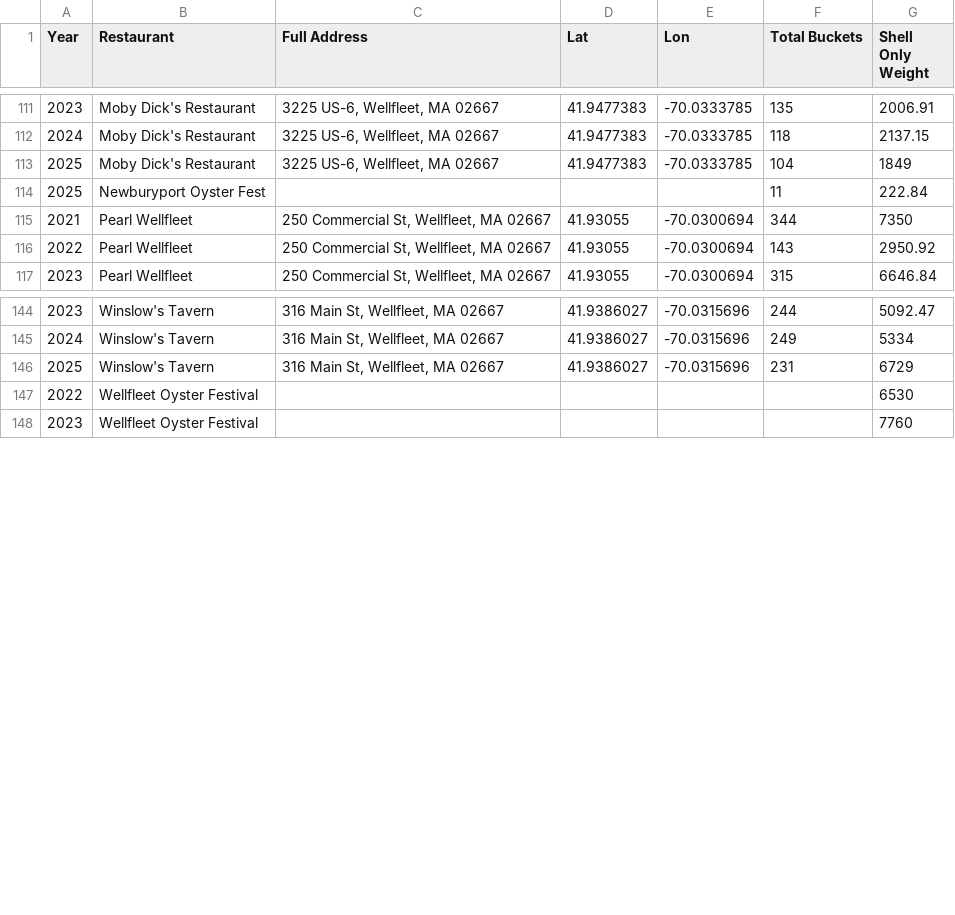
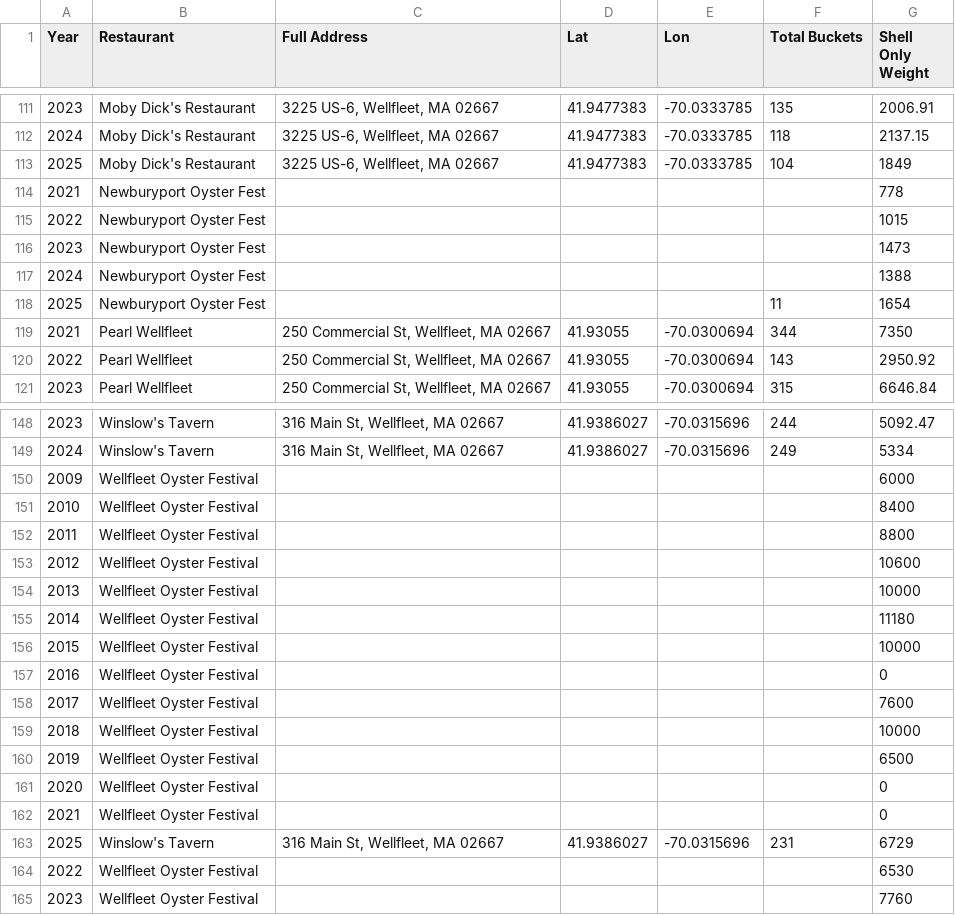
Before and after one commit to aidanborkan/Massachusetts_Oyster_Project, a CSV file: MOP_mega_with_locations_fixed.csv, drawn as a sheet; only a part is shown, gaps mark what is left out.

```diff
--- a/MOP_mega_with_locations_fixed.csv
+++ b/MOP_mega_with_locations_fixed.csv
@@ -113,3 +113,7 @@
 2025,Moby Dick's Restaurant,"3225 US-6,  Wellfleet, MA 02667",41.9477383,-70.0333785,104,1849
-2025,Newburyport Oyster Fest,,,,11,222.84
+2021,Newburyport Oyster Fest,,,,,778
+2022,Newburyport Oyster Fest,,,,,1015
+2023,Newburyport Oyster Fest,,,,,1473
+2024,Newburyport Oyster Fest,,,,,1388
+2025,Newburyport Oyster Fest,,,,11,1654
 2021,Pearl Wellfleet,"250 Commercial St,  Wellfleet, MA 02667",41.93055,-70.0300694,344,7350
@@ -145,2 +149,15 @@
 2024,Winslow's Tavern,"316 Main St,  Wellfleet, MA 02667",41.9386027,-70.0315696,249,5334
+2009,Wellfleet Oyster Festival,,,,,6000
+2010,Wellfleet Oyster Festival,,,,,8400
+2011,Wellfleet Oyster Festival,,,,,8800
+2012,Wellfleet Oyster Festival,,,,,10600
+2013,Wellfleet Oyster Festival,,,,,10000
+2014,Wellfleet Oyster Festival,,,,,11180
+2015,Wellfleet Oyster Festival,,,,,10000
+2016,Wellfleet Oyster Festival,,,,,0
+2017,Wellfleet Oyster Festival,,,,,7600
+2018,Wellfleet Oyster Festival,,,,,10000
+2019,Wellfleet Oyster Festival,,,,,6500
+2020,Wellfleet Oyster Festival,,,,,0
+2021,Wellfleet Oyster Festival,,,,,0
 2025,Winslow's Tavern,"316 Main St,  Wellfleet, MA 02667",41.9386027,-70.0315696,231,6729
```
Also changed, not shown: 1 other file.
